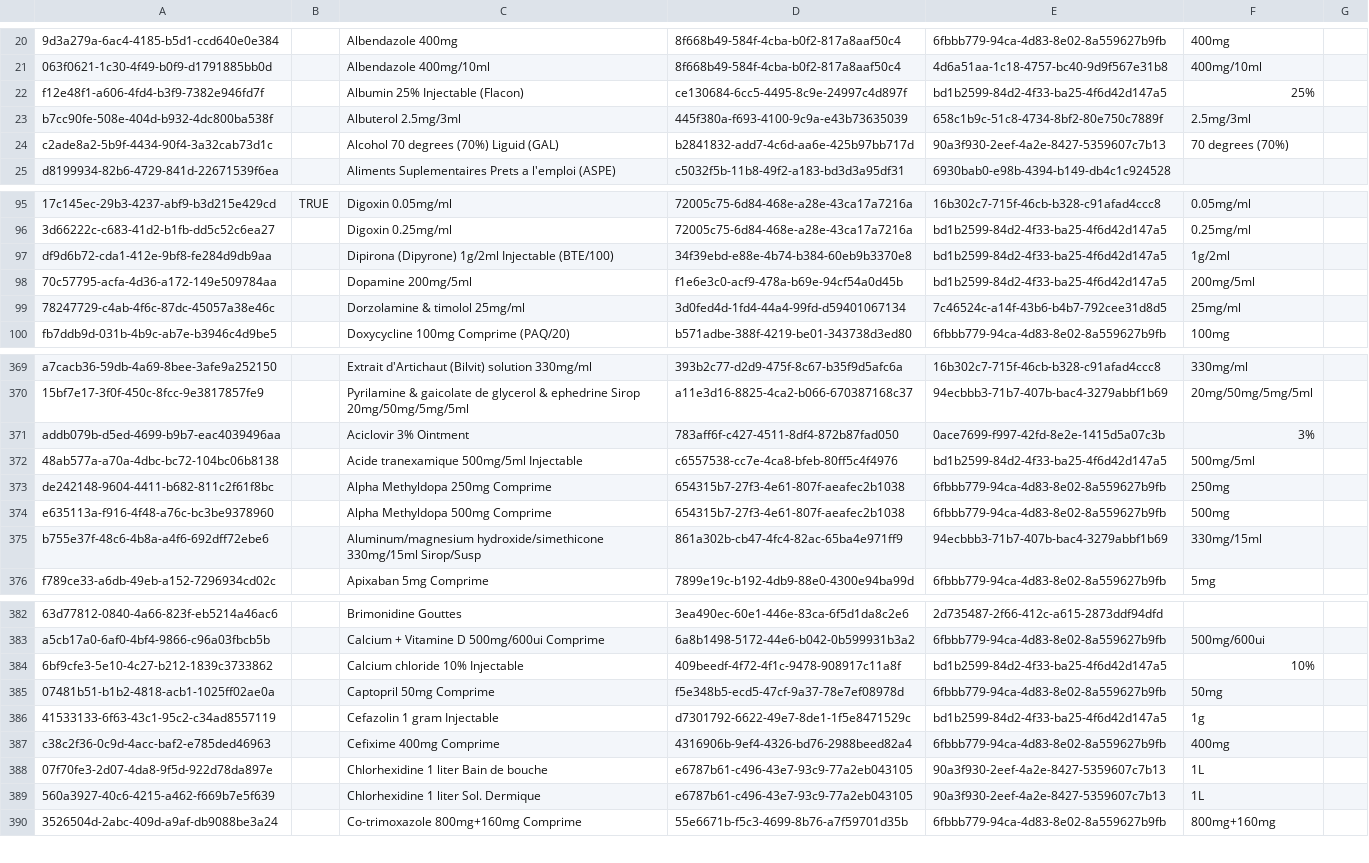
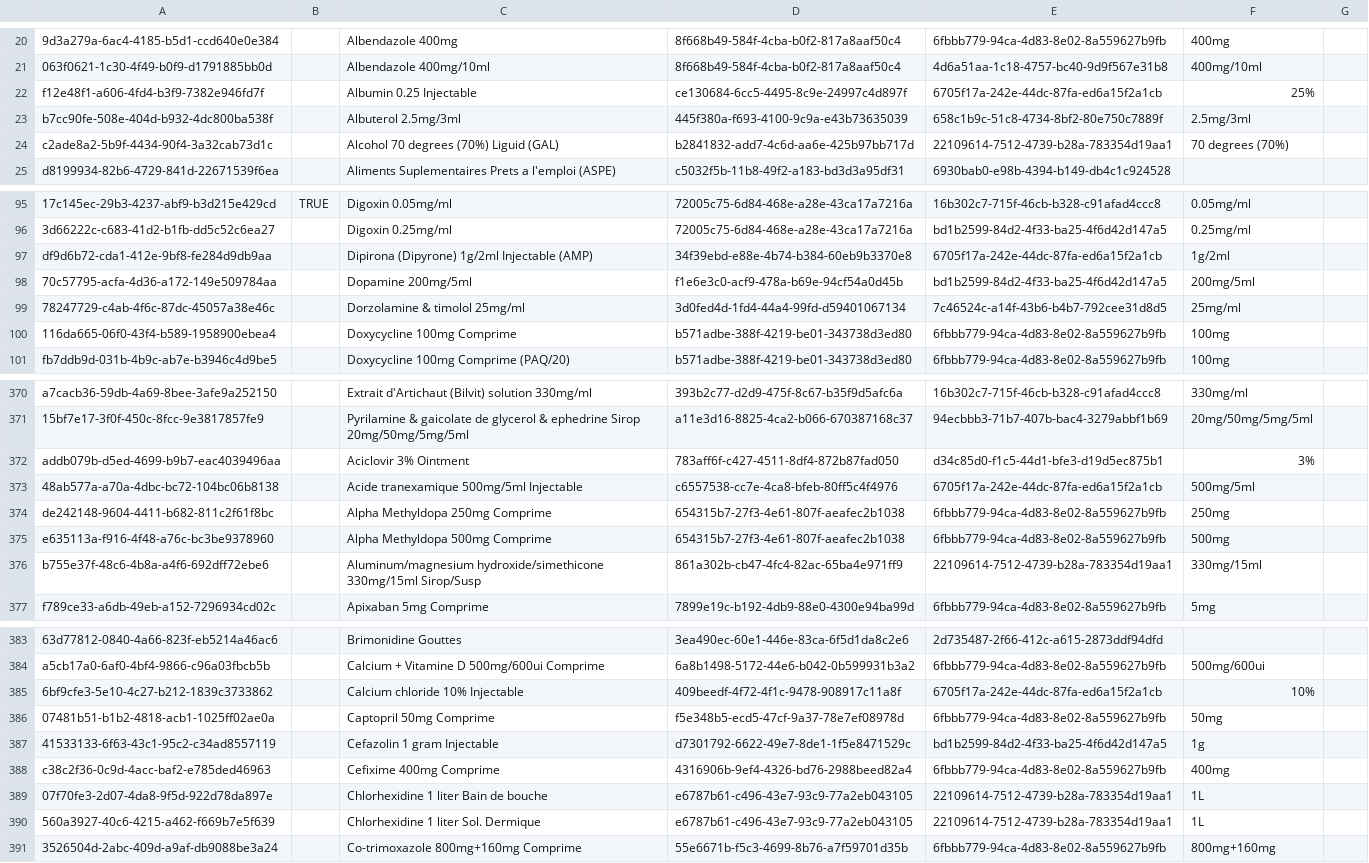
Before and after one commit to CRUDEM/ozone-hsc, a CSV file: configs/openmrs/initializer_config/drugs/drugs.csv, drawn as a sheet; only a part is shown, gaps mark what is left out; addresses are those after the commit; the diff covers the shown part only; the diff names each change by its address in the sheet, - before the commit and + after, or states it on an @@ line.

```diff
--- a/configs/openmrs/initializer_config/drugs/drugs.csv
+++ b/configs/openmrs/initializer_config/drugs/drugs.csv
-C22: Albumin 25% Injectable (Flacon)
+C22: Albumin 0.25 Injectable
-E22: bd1b2599-84d2-4f33-ba25-4f6d42d147a5
+E22: 6705f17a-242e-44dc-87fa-ed6a15f2a1cb
-E24: 90a3f930-2eef-4a2e-8427-5359607c7b13
+E24: 22109614-7512-4739-b28a-783354d19aa1
-C97: Dipirona (Dipyrone) 1g/2ml Injectable (BTE/100)
+C97: Dipirona (Dipyrone) 1g/2ml Injectable (AMP)
-E97: bd1b2599-84d2-4f33-ba25-4f6d42d147a5
+E97: 6705f17a-242e-44dc-87fa-ed6a15f2a1cb
+row 100: 116da665-06f0-43f4-b589-1958900ebea4 |  | Doxycycline 100mg Comprime | b571adbe-388f-4219-be01-343738d3ed80 | 6fbbb779-94ca-4d83-8e02-8a559627b9fb | 100mg
-E372: 0ace7699-f997-42fd-8e2e-1415d5a07c3b
+E372: d34c85d0-f1c5-44d1-bfe3-d19d5ec875b1
-E373: bd1b2599-84d2-4f33-ba25-4f6d42d147a5
+E373: 6705f17a-242e-44dc-87fa-ed6a15f2a1cb
-E376: 94ecbbb3-71b7-407b-bac4-3279abbf1b69
+E376: 22109614-7512-4739-b28a-783354d19aa1
-E385: bd1b2599-84d2-4f33-ba25-4f6d42d147a5
+E385: 6705f17a-242e-44dc-87fa-ed6a15f2a1cb
-E389:E390: 90a3f930-2eef-4a2e-8427-5359607c7b13
+E389:E390: 22109614-7512-4739-b28a-783354d19aa1
```
Also changed, not shown: 42 edited cells elsewhere in this file, configs/odoo/initializer_config/product_variant/drugs.csv, configs/odoo/initializer_config/units_of_measure/product.uom.csv.
